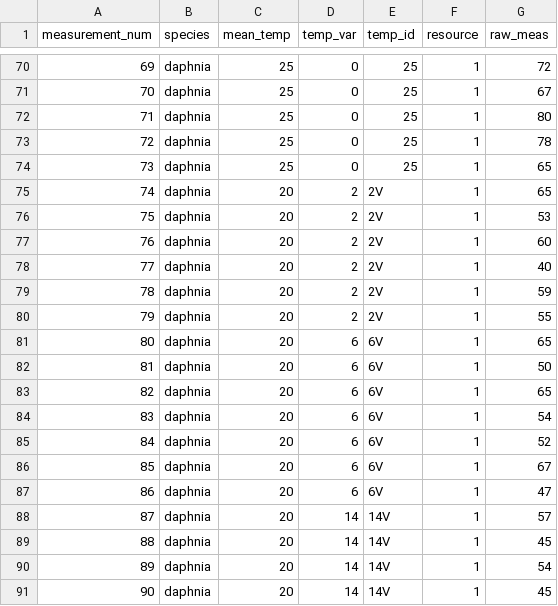
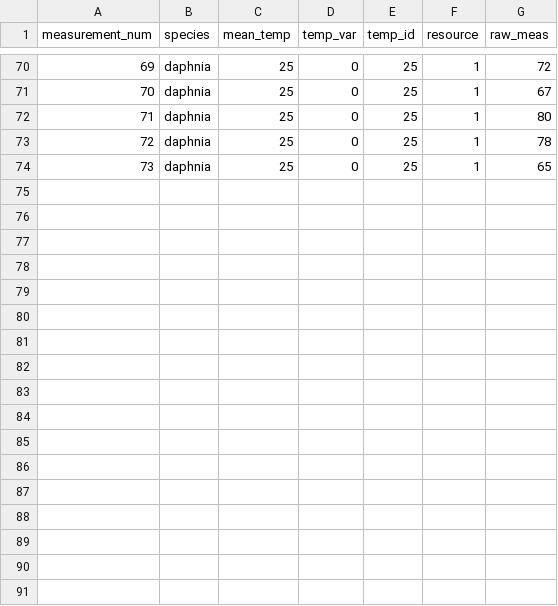
Before and after one commit to dcsuh/temp_rsc_zoops, a CSV file: raw_data/day5_length.csv, drawn as a sheet; only a part is shown, gaps mark what is left out; the diff names each change by its address in the sheet, - before the commit and + after, or states it on an @@ line.

```diff
--- a/raw_data/day5_length.csv
+++ b/raw_data/day5_length.csv
-row 75: 74 | daphnia | 20 | 2 | 2V | 1 | 65
-row 76: 75 | daphnia | 20 | 2 | 2V | 1 | 53
-row 77: 76 | daphnia | 20 | 2 | 2V | 1 | 60
-row 78: 77 | daphnia | 20 | 2 | 2V | 1 | 40
-row 79: 78 | daphnia | 20 | 2 | 2V | 1 | 59
-row 80: 79 | daphnia | 20 | 2 | 2V | 1 | 55
-row 81: 80 | daphnia | 20 | 6 | 6V | 1 | 65
-row 82: 81 | daphnia | 20 | 6 | 6V | 1 | 50
-row 83: 82 | daphnia | 20 | 6 | 6V | 1 | 65
-row 84: 83 | daphnia | 20 | 6 | 6V | 1 | 54
-row 85: 84 | daphnia | 20 | 6 | 6V | 1 | 52
-row 86: 85 | daphnia | 20 | 6 | 6V | 1 | 67
-row 87: 86 | daphnia | 20 | 6 | 6V | 1 | 47
-row 88: 87 | daphnia | 20 | 14 | 14V | 1 | 57
-row 89: 88 | daphnia | 20 | 14 | 14V | 1 | 45
-row 90: 89 | daphnia | 20 | 14 | 14V | 1 | 54
-row 91: 90 | daphnia | 20 | 14 | 14V | 1 | 45
```
Also changed, not shown: 23 other files.
